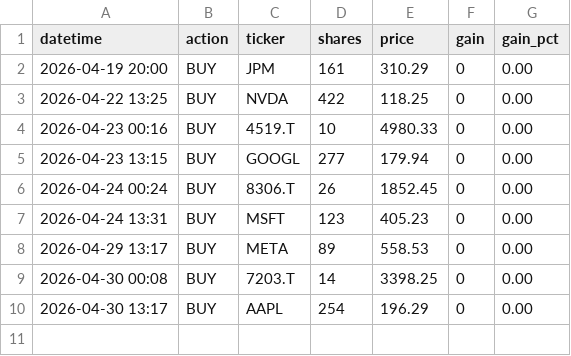
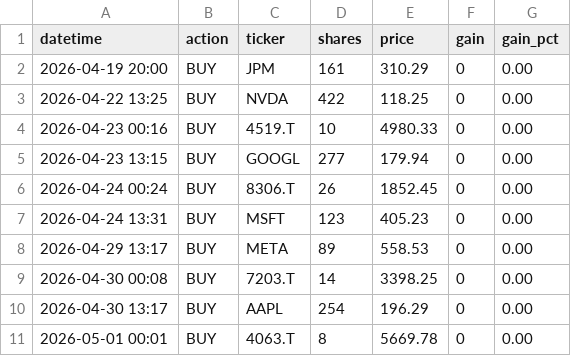
Before and after one commit to isseinoda/trading-simulator, a CSV file: trades.csv, drawn as a sheet.

```diff
--- a/trades.csv
+++ b/trades.csv
@@ -10 +10,2 @@ datetime,action,ticker,shares,price,gain,gain_pct
 2026-04-30 13:17,BUY,AAPL,254,196.29,0,0.00
+2026-05-01 00:01,BUY,4063.T,8,5669.78,0,0.00
```
Also changed, not shown: 4 other files.
